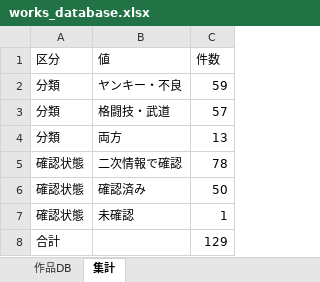
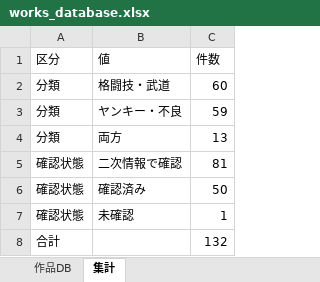
Before and after one commit to flatup1/flatup-ai-os, an Excel workbook: docs/anime/manga_research/works_database.xlsx, sheet 集計, drawn as a sheet; values as stored, in another font and other column widths than the file's, no borders; removed rows and columns are numbered as before the commit, all else as after; the diff names each change by its address in the sheet, - before the commit and + after, or states it on an @@ line.

```diff
--- a/docs/anime/manga_research/works_database.xlsx (sheet 集計)
+++ b/docs/anime/manga_research/works_database.xlsx (sheet 集計)
+row 2: 分類 | 格闘技・武道 | 60
-row 3: 分類 | 格闘技・武道 | 57
-C5 (件数): 78
+C5 (件数): 81
-C8 (件数): 129
+C8 (件数): 132
```
Also changed, not shown: sheet 作品DB, 6 other files.
